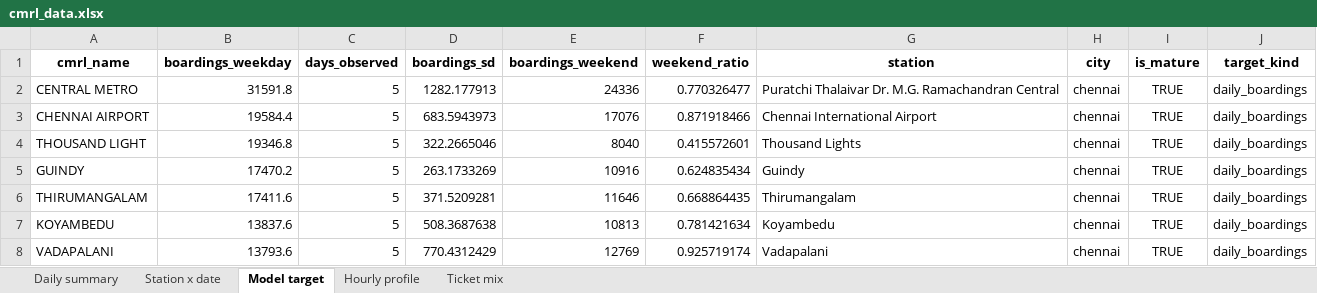
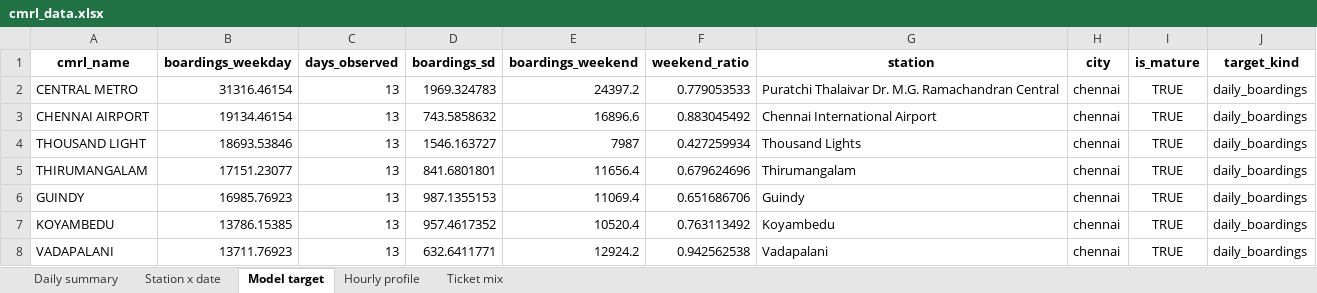
Before and after one commit to Subhash21022/MapTestRan-files, an Excel workbook: Mapathon/outputs/tables/cmrl_data.xlsx, sheet Model target, drawn as a sheet; only a part is shown; values as stored, in another font and other column widths than the file's, no borders; removed rows and columns are numbered as before the commit, all else as after; the diff covers the shown part only; the diff names each change by its address in the sheet, - before the commit and + after, or states it on an @@ line.

Commit message:
Update Chennai station target metrics and CMRL data (13 months) from upstream Mapathon

```diff
--- a/Mapathon/outputs/tables/cmrl_data.xlsx (sheet Model target)
+++ b/Mapathon/outputs/tables/cmrl_data.xlsx (sheet Model target)
-B2 (boardings_weekday): 31591.8
+B2 (boardings_weekday): 31316.46154
-C2:C4 (days_observed): 5
+C2:C4 (days_observed): 13
-D2 (boardings_sd): 1282.177913
+D2 (boardings_sd): 1969.324783
-E2 (boardings_weekend): 24336
+E2 (boardings_weekend): 24397.2
-F2 (weekend_ratio): 0.770326477
+F2 (weekend_ratio): 0.779053533
-B3 (boardings_weekday): 19584.4
+B3 (boardings_weekday): 19134.46154
-D3 (boardings_sd): 683.5943973
+D3 (boardings_sd): 743.5858632
-E3 (boardings_weekend): 17076
+E3 (boardings_weekend): 16896.6
-F3 (weekend_ratio): 0.871918466
+F3 (weekend_ratio): 0.883045492
-B4 (boardings_weekday): 19346.8
+B4 (boardings_weekday): 18693.53846
-D4 (boardings_sd): 322.2665046
+D4 (boardings_sd): 1546.163727
-E4 (boardings_weekend): 8040
+E4 (boardings_weekend): 7987
-F4 (weekend_ratio): 0.415572601
+F4 (weekend_ratio): 0.427259934
-row 5: GUINDY | 17470.2 | 5 | 263.1733269 | 10916 | 0.624835434 | Guindy | chennai | TRUE | daily_boardings
-B5 (boardings_weekday): 17411.6
+B5 (boardings_weekday): 17151.23077
-C5 (days_observed): 5
+C5 (days_observed): 13
-D5 (boardings_sd): 371.5209281
+D5 (boardings_sd): 841.6801801
-E5 (boardings_weekend): 11646
+E5 (boardings_weekend): 11656.4
-F5 (weekend_ratio): 0.668864435
+F5 (weekend_ratio): 0.679624696
+row 6: GUINDY | 16985.76923 | 13 | 987.1355153 | 11069.4 | 0.651686706 | Guindy | chennai | TRUE | daily_boardings
-B7 (boardings_weekday): 13837.6
+B7 (boardings_weekday): 13786.15385
-C7:C8 (days_observed): 5
+C7:C8 (days_observed): 13
-D7 (boardings_sd): 508.3687638
+D7 (boardings_sd): 957.4617352
-E7 (boardings_weekend): 10813
+E7 (boardings_weekend): 10520.4
-F7 (weekend_ratio): 0.781421634
+F7 (weekend_ratio): 0.763113492
-B8 (boardings_weekday): 13793.6
+B8 (boardings_weekday): 13711.76923
-D8 (boardings_sd): 770.4312429
+D8 (boardings_sd): 632.6411771
-E8 (boardings_weekend): 12769
+E8 (boardings_weekend): 12924.2
-F8 (weekend_ratio): 0.925719174
+F8 (weekend_ratio): 0.942562538
```
Also changed, not shown: 4 added rows, 4 removed rows and 145 edited cells elsewhere in this sheet, sheet Ticket mix, sheet Station x date, sheet Daily summary, sheet Hourly profile, 1 other file.
